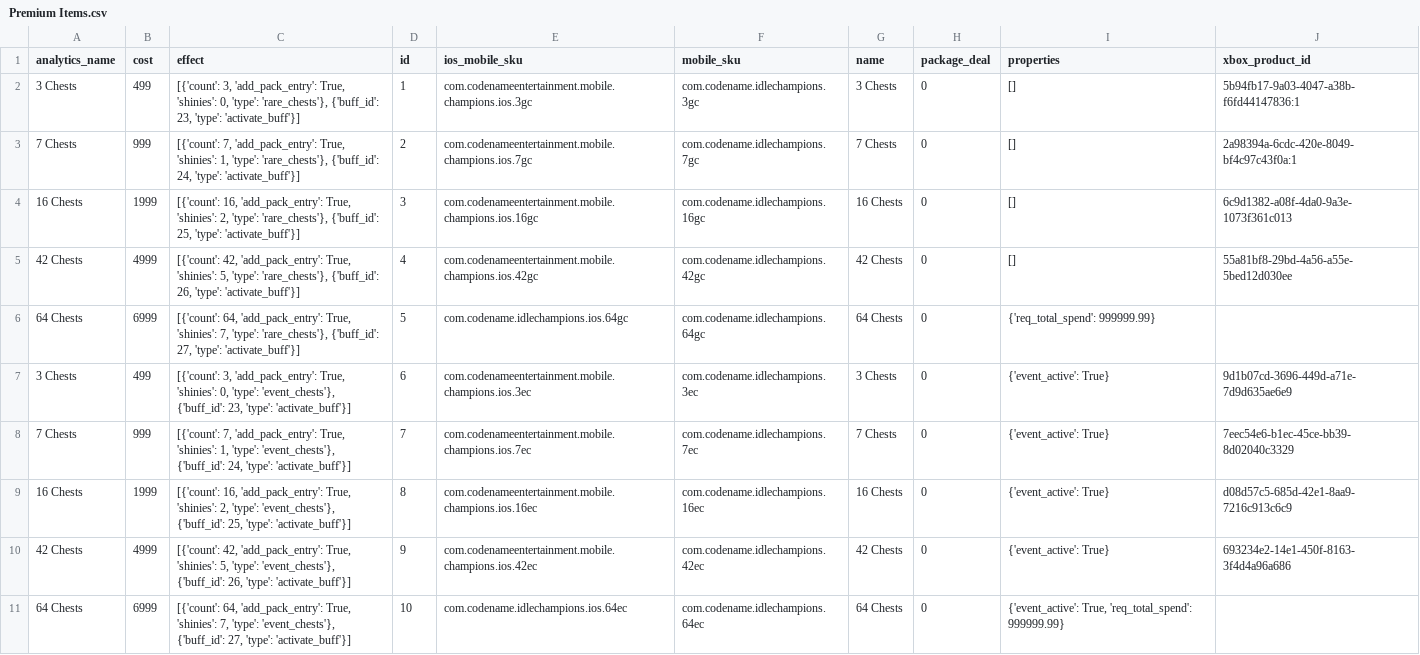
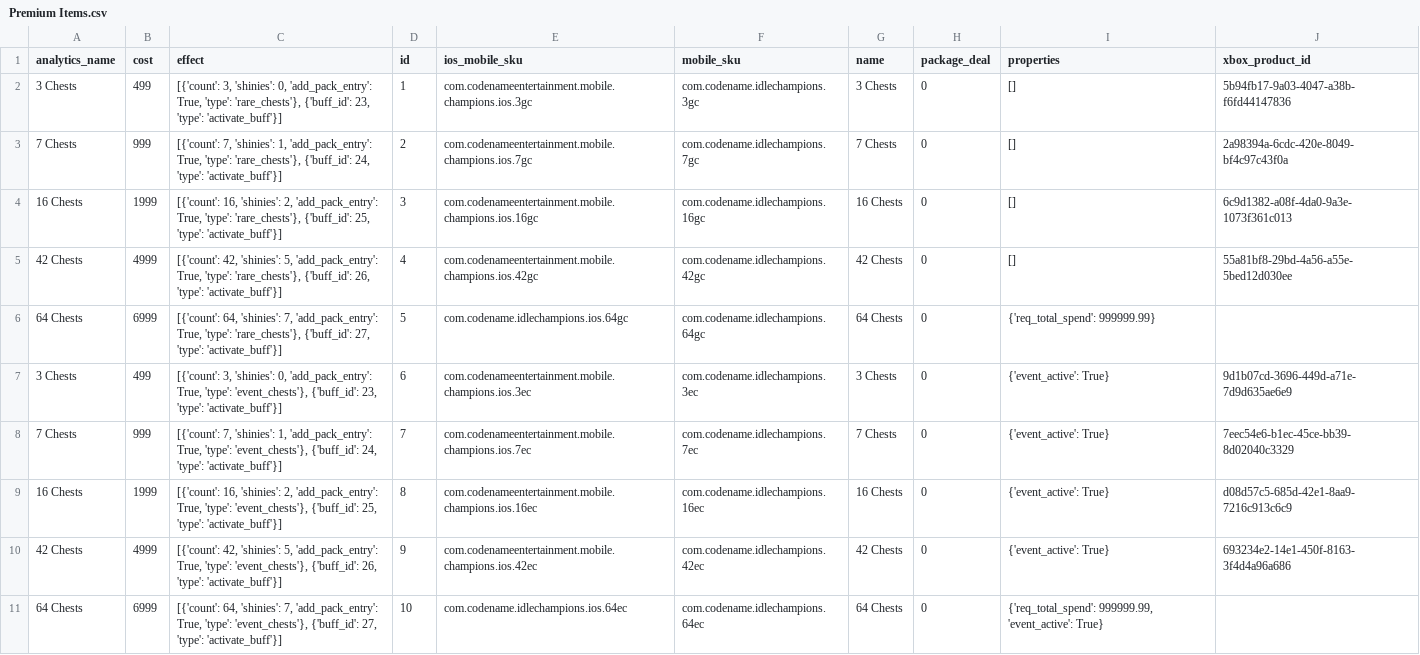
Before and after one commit to PJP2810/IdleChampionsMiner, a CSV file: workingDir/Output - Raw/Premium Items.csv, drawn as a sheet; only a part is shown; the diff covers the shown part only.

```diff
--- a/workingDir/Output - Raw/Premium Items.csv
+++ b/workingDir/Output - Raw/Premium Items.csv
@@ -1,11 +1,11 @@
 analytics_name,cost,effect,id,ios_mobile_sku,mobile_sku,name,package_deal,properties,xbox_product_id
-3 Chests,499,"[{'count': 3, 'add_pack_entry': True, 'shinies': 0, 'type': 'rare_chests'}, {'buff_id': 23, 'type': 'activate_buff'}]",1,com.codenameentertainment.mobile.champions.ios.3gc,com.codename.idlechampions.3gc,3 Chests,0,[],5b94fb17-9a03-4047-a38b-f6fd44147836:1
-7 Chests,999,"[{'count': 7, 'add_pack_entry': True, 'shinies': 1, 'type': 'rare_chests'}, {'buff_id': 24, 'type': 'activate_buff'}]",2,com.codenameentertainment.mobile.champions.ios.7gc,com.codename.idlechampions.7gc,7 Chests,0,[],2a98394a-6cdc-420e-8049-bf4c97c43f0a:1
-16 Chests,1999,"[{'count': 16, 'add_pack_entry': True, 'shinies': 2, 'type': 'rare_chests'}, {'buff_id': 25, 'type': 'activate_buff'}]",3,com.codenameentertainment.mobile.champions.ios.16gc,com.codename.idlechampions.16gc,16 Chests,0,[],6c9d1382-a08f-4da0-9a3e-1073f361c013
-42 Chests,4999,"[{'count': 42, 'add_pack_entry': True, 'shinies': 5, 'type': 'rare_chests'}, {'buff_id': 26, 'type': 'activate_buff'}]",4,com.codenameentertainment.mobile.champions.ios.42gc,com.codename.idlechampions.42gc,42 Chests,0,[],55a81bf8-29bd-4a56-a55e-5bed12d030ee
-64 Chests,6999,"[{'count': 64, 'add_pack_entry': True, 'shinies': 7, 'type': 'rare_chests'}, {'buff_id': 27, 'type': 'activate_buff'}]",5,com.codename.idlechampions.ios.64gc,com.codename.idlechampions.64gc,64 Chests,0,{'req_total_spend': 999999.99},
-3 Chests,499,"[{'count': 3, 'add_pack_entry': True, 'shinies': 0, 'type': 'event_chests'}, {'buff_id': 23, 'type': 'activate_buff'}]",6,com.codenameentertainment.mobile.champions.ios.3ec,com.codename.idlechampions.3ec,3 Chests,0,{'event_active': True},9d1b07cd-3696-449d-a71e-7d9d635ae6e9
-7 Chests,999,"[{'count': 7, 'add_pack_entry': True, 'shinies': 1, 'type': 'event_chests'}, {'buff_id': 24, 'type': 'activate_buff'}]",7,com.codenameentertainment.mobile.champions.ios.7ec,com.codename.idlechampions.7ec,7 Chests,0,{'event_active': True},7eec54e6-b1ec-45ce-bb39-8d02040c3329
-16 Chests,1999,"[{'count': 16, 'add_pack_entry': True, 'shinies': 2, 'type': 'event_chests'}, {'buff_id': 25, 'type': 'activate_buff'}]",8,com.codenameentertainment.mobile.champions.ios.16ec,com.codename.idlechampions.16ec,16 Chests,0,{'event_active': True},d08d57c5-685d-42e1-8aa9-7216c913c6c9
-42 Chests,4999,"[{'count': 42, 'add_pack_entry': True, 'shinies': 5, 'type': 'event_chests'}, {'buff_id': 26, 'type': 'activate_buff'}]",9,com.codenameentertainment.mobile.champions.ios.42ec,com.codename.idlechampions.42ec,42 Chests,0,{'event_active': True},693234e2-14e1-450f-8163-3f4d4a96a686
-64 Chests,6999,"[{'count': 64, 'add_pack_entry': True, 'shinies': 7, 'type': 'event_chests'}, {'buff_id': 27, 'type': 'activate_buff'}]",10,com.codename.idlechampions.ios.64ec,com.codename.idlechampions.64ec,64 Chests,0,"{'event_active': True, 'req_total_spend': 999999.99}",
+3 Chests,499,"[{'count': 3, 'shinies': 0, 'add_pack_entry': True, 'type': 'rare_chests'}, {'buff_id': 23, 'type': 'activate_buff'}]",1,com.codenameentertainment.mobile.champions.ios.3gc,com.codename.idlechampions.3gc,3 Chests,0,[],5b94fb17-9a03-4047-a38b-f6fd44147836
+7 Chests,999,"[{'count': 7, 'shinies': 1, 'add_pack_entry': True, 'type': 'rare_chests'}, {'buff_id': 24, 'type': 'activate_buff'}]",2,com.codenameentertainment.mobile.champions.ios.7gc,com.codename.idlechampions.7gc,7 Chests,0,[],2a98394a-6cdc-420e-8049-bf4c97c43f0a
+16 Chests,1999,"[{'count': 16, 'shinies': 2, 'add_pack_entry': True, 'type': 'rare_chests'}, {'buff_id': 25, 'type': 'activate_buff'}]",3,com.codenameentertainment.mobile.champions.ios.16gc,com.codename.idlechampions.16gc,16 Chests,0,[],6c9d1382-a08f-4da0-9a3e-1073f361c013
+42 Chests,4999,"[{'count': 42, 'shinies': 5, 'add_pack_entry': True, 'type': 'rare_chests'}, {'buff_id': 26, 'type': 'activate_buff'}]",4,com.codenameentertainment.mobile.champions.ios.42gc,com.codename.idlechampions.42gc,42 Chests,0,[],55a81bf8-29bd-4a56-a55e-5bed12d030ee
+64 Chests,6999,"[{'count': 64, 'shinies': 7, 'add_pack_entry': True, 'type': 'rare_chests'}, {'buff_id': 27, 'type': 'activate_buff'}]",5,com.codename.idlechampions.ios.64gc,com.codename.idlechampions.64gc,64 Chests,0,{'req_total_spend': 999999.99},
+3 Chests,499,"[{'count': 3, 'shinies': 0, 'add_pack_entry': True, 'type': 'event_chests'}, {'buff_id': 23, 'type': 'activate_buff'}]",6,com.codenameentertainment.mobile.champions.ios.3ec,com.codename.idlechampions.3ec,3 Chests,0,{'event_active': True},9d1b07cd-3696-449d-a71e-7d9d635ae6e9
+7 Chests,999,"[{'count': 7, 'shinies': 1, 'add_pack_entry': True, 'type': 'event_chests'}, {'buff_id': 24, 'type': 'activate_buff'}]",7,com.codenameentertainment.mobile.champions.ios.7ec,com.codename.idlechampions.7ec,7 Chests,0,{'event_active': True},7eec54e6-b1ec-45ce-bb39-8d02040c3329
+16 Chests,1999,"[{'count': 16, 'shinies': 2, 'add_pack_entry': True, 'type': 'event_chests'}, {'buff_id': 25, 'type': 'activate_buff'}]",8,com.codenameentertainment.mobile.champions.ios.16ec,com.codename.idlechampions.16ec,16 Chests,0,{'event_active': True},d08d57c5-685d-42e1-8aa9-7216c913c6c9
+42 Chests,4999,"[{'count': 42, 'shinies': 5, 'add_pack_entry': True, 'type': 'event_chests'}, {'buff_id': 26, 'type': 'activate_buff'}]",9,com.codenameentertainment.mobile.champions.ios.42ec,com.codename.idlechampions.42ec,42 Chests,0,{'event_active': True},693234e2-14e1-450f-8163-3f4d4a96a686
+64 Chests,6999,"[{'count': 64, 'shinies': 7, 'add_pack_entry': True, 'type': 'event_chests'}, {'buff_id': 27, 'type': 'activate_buff'}]",10,com.codename.idlechampions.ios.64ec,com.codename.idlechampions.64ec,64 Chests,0,"{'req_total_spend': 999999.99, 'event_active': True}",
```
Also changed, not shown: 26 edited cells elsewhere in this file, workingDir/Output - Parsed/Achievements.csv, workingDir/Output - Parsed/Gear.csv, 12 other files.
